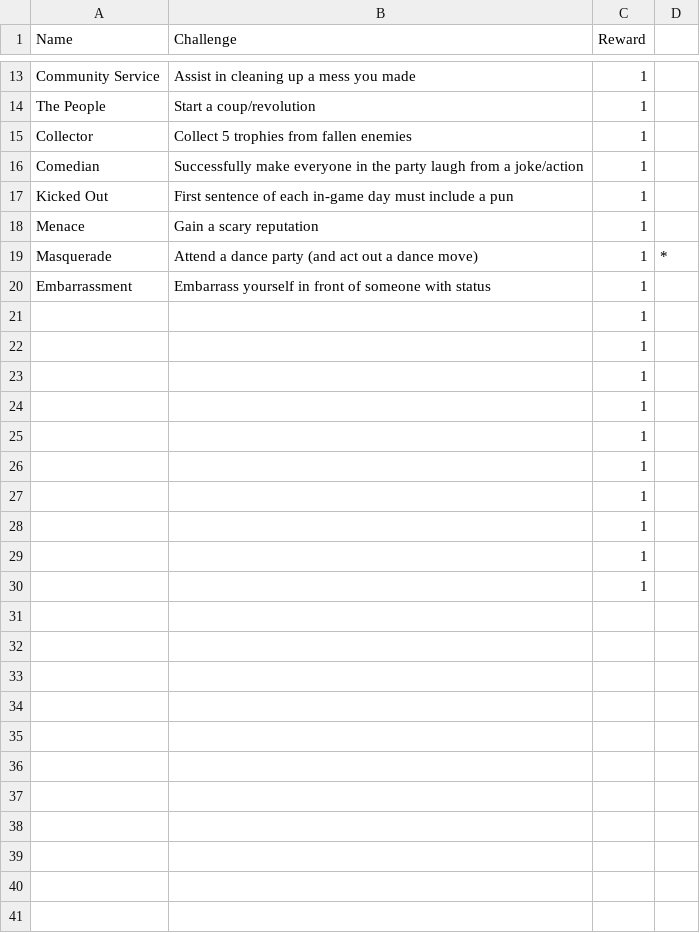
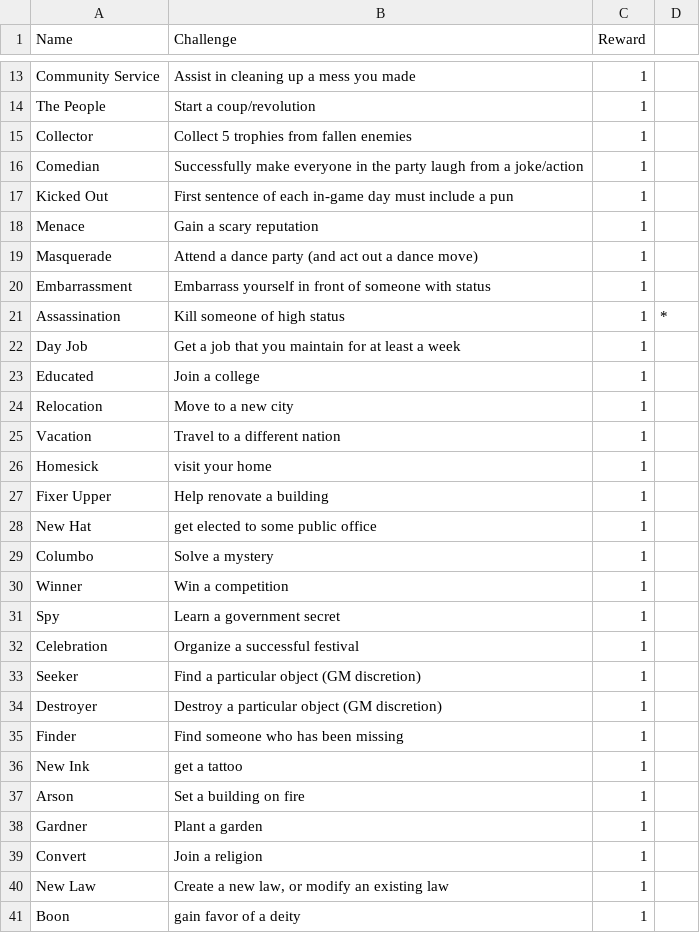
Before and after one commit to isabella232/TableTopRolePlaying_Squib, a CSV file: tactile_tabletop/Objective Cards/RoleplayObjectiveCards.csv, drawn as a sheet; only a part is shown, gaps mark what is left out; the diff covers the shown part only.

Commit message:
adding more roleplay objective cards

```diff
--- a/tactile_tabletop/Objective Cards/RoleplayObjectiveCards.csv
+++ b/tactile_tabletop/Objective Cards/RoleplayObjectiveCards.csv
@@ -18,13 +18,24 @@ Kicked Out,First sentence of each in-game day must include a pun,1,
 Menace,Gain a scary reputation,1,
-Masquerade,Attend a dance party (and act out a dance move),1,*
+Masquerade,Attend a dance party (and act out a dance move),1,
 Embarrassment,Embarrass yourself in front of someone with status,1,
-,,1,
-,,1,
-,,1,
-,,1,
-,,1,
-,,1,
-,,1,
-,,1,
-,,1,
-,,1,
+Assassination,Kill someone of high status,1,*
+Day Job,Get a job that you maintain for at least a week,1,
+Educated,Join a college,1,
+Relocation,Move to a new city,1,
+Vacation,Travel to a different nation,1,
+Homesick,visit your home,1,
+Fixer Upper,Help renovate a building,1,
+New Hat,get elected to some public office,1,
+Columbo,Solve a mystery,1,
+Winner,Win a competition,1,
+Spy,Learn a government secret,1,
+Celebration,Organize a successful festival,1,
+Seeker,Find a particular object (GM discretion),1,
+Destroyer,Destroy a particular object (GM discretion),1,
+Finder,Find someone who has been missing,1,
+New Ink,get a tattoo,1,
+Arson,Set a building on fire,1,
+Gardner,Plant a garden,1,
+Convert,Join a religion,1,
+New Law,"Create a new law, or modify an existing law",1,
+Boon,gain favor of a deity,1,
```
Also changed, not shown: 14 added rows and 1 edited cell elsewhere in this file.
